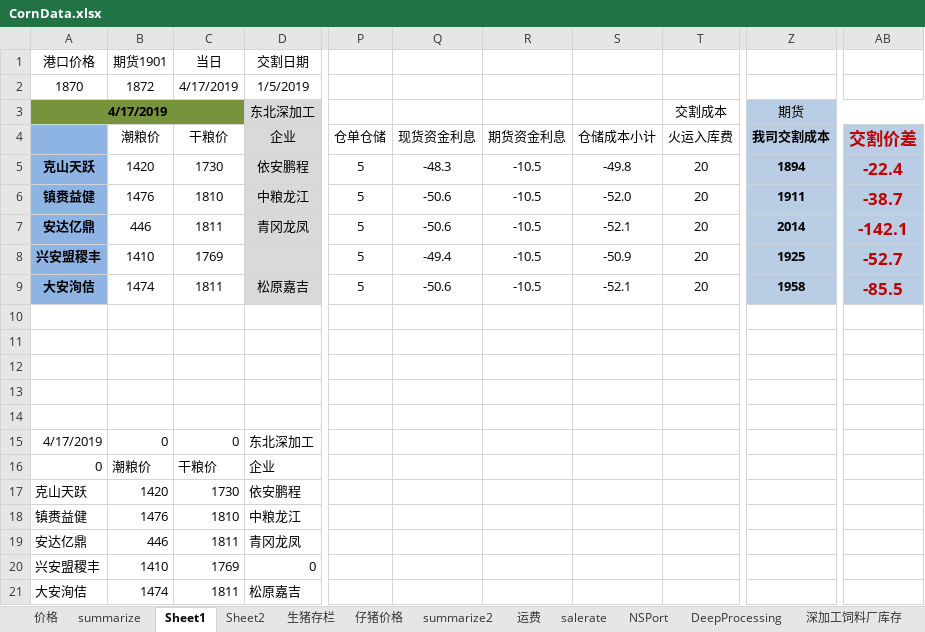
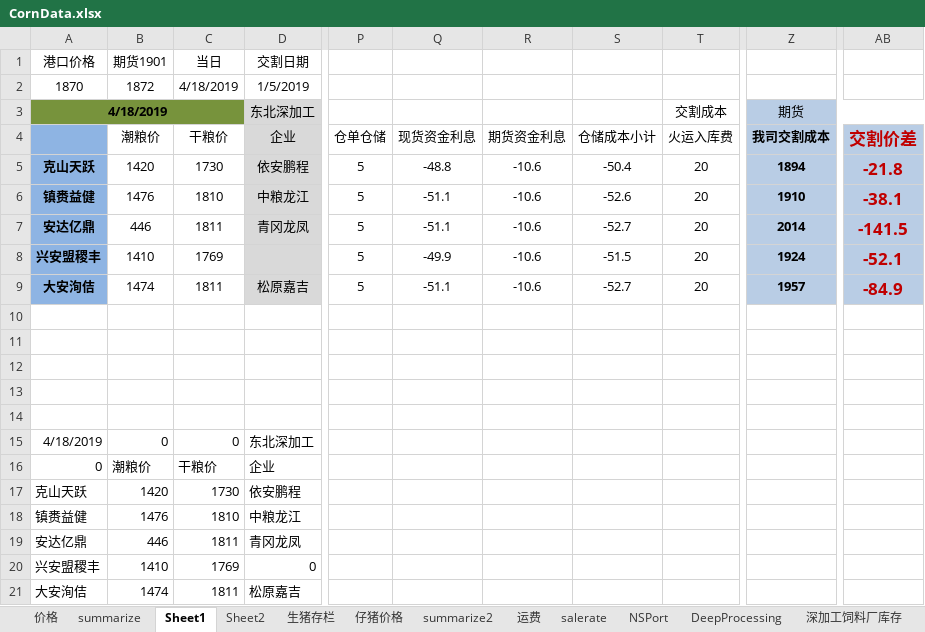
Before and after one commit to huqinghua109/fhzbWeb, an Excel workbook: report/CornData.xlsx, sheet Sheet1, drawn as a sheet; only a part is shown, gaps mark what is left out; values as stored, in another font and other column widths than the file's, no borders; the diff names each change by its address in the sheet, - before the commit and + after, or states it on an @@ line.

```diff
--- a/report/CornData.xlsx (sheet Sheet1)
+++ b/report/CornData.xlsx (sheet Sheet1)
-C2 (干粮价): 4/17/2019
+C2 (干粮价): 4/18/2019
-A3: 4/17/2019
+A3: 4/18/2019
-Q5 (现货资金利息): -48.3
+Q5 (现货资金利息): -48.8
-R5:R9 (期货资金利息): -10.5
+R5:R9 (期货资金利息): -10.6
-S5 (仓储成本小计): -49.8
+S5 (仓储成本小计): -50.4
-AB5 (交割价差): -22.4
+AB5 (交割价差): -21.8
-Q6:Q7 (现货资金利息): -50.6
+Q6:Q7 (现货资金利息): -51.1
-S6 (仓储成本小计): -52.0
+S6 (仓储成本小计): -52.6
-Z6 (我司交割成本): 1911
+Z6 (我司交割成本): 1910
-AB6 (交割价差): -38.7
+AB6 (交割价差): -38.1
-S7 (仓储成本小计): -52.1
+S7 (仓储成本小计): -52.7
-AB7 (交割价差): -142.1
+AB7 (交割价差): -141.5
-Q8 (现货资金利息): -49.4
+Q8 (现货资金利息): -49.9
-S8 (仓储成本小计): -50.9
+S8 (仓储成本小计): -51.5
-Z8 (我司交割成本): 1925
+Z8 (我司交割成本): 1924
-AB8 (交割价差): -52.7
+AB8 (交割价差): -52.1
-Q9 (现货资金利息): -50.6
+Q9 (现货资金利息): -51.1
-S9 (仓储成本小计): -52.1
+S9 (仓储成本小计): -52.7
-Z9 (我司交割成本): 1958
+Z9 (我司交割成本): 1957
-AB9 (交割价差): -85.5
+AB9 (交割价差): -84.9
-A15: 4/17/2019
+A15: 4/18/2019
```
Also changed, not shown: sheet summarize2, sheet summarize, sheet NSPort, sheet DeepProcessing, charts or pictures, report/cleandata_basis.xlsx, 7 other files.
